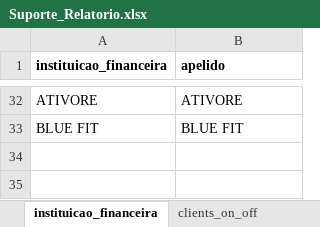
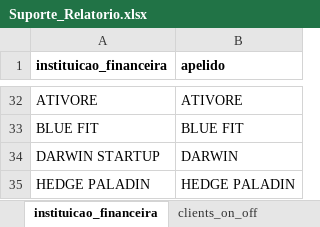
Before and after one commit to Ekho-Family-Office/relatorio_mensal, an Excel workbook: Suporte_Relatorio.xlsx, sheet instituicao_financeira, drawn as a sheet; only a part is shown, gaps mark what is left out; values as stored, in another font and other column widths than the file's, no borders; the diff names each change by its address in the sheet, - before the commit and + after, or states it on an @@ line.

```diff
--- a/Suporte_Relatorio.xlsx (sheet instituicao_financeira)
+++ b/Suporte_Relatorio.xlsx (sheet instituicao_financeira)
+row 34: DARWIN STARTUP | DARWIN
+row 35: HEDGE PALADIN | HEDGE PALADIN
```
Also changed, not shown: sheet clients_on_off, sheet clients_onshore (2), sheet clients_onshore, sheet clients_on_off (2).
